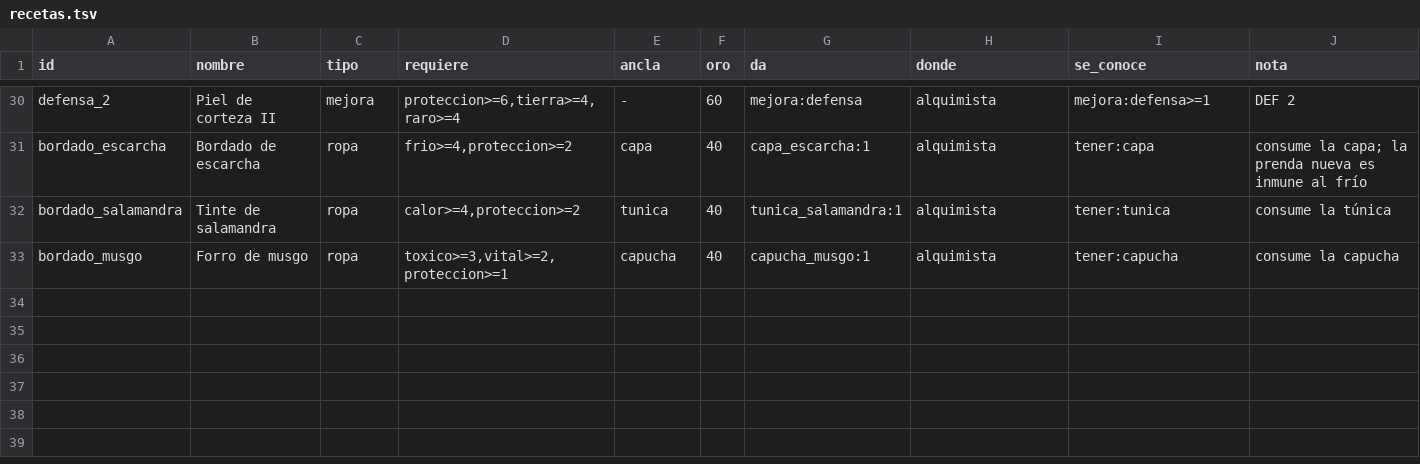
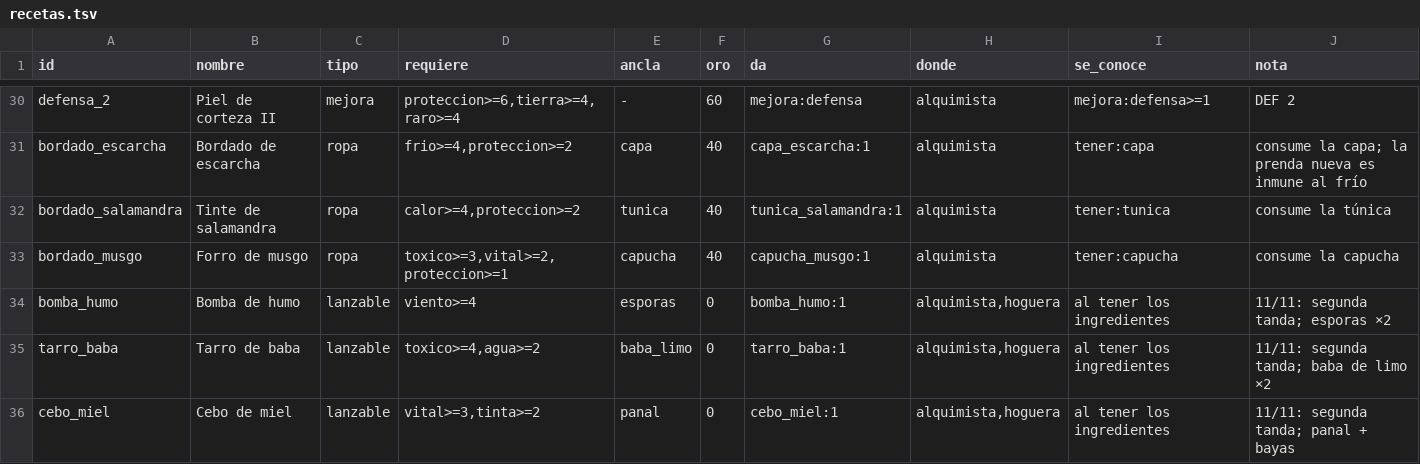
Before and after one commit to lodrok123/magic-symbols, a TSV file: nucleo/datos/recetas.tsv, drawn as a sheet; only a part is shown, gaps mark what is left out; the diff names each change by its address in the sheet, - before the commit and + after, or states it on an @@ line.

```diff
--- a/nucleo/datos/recetas.tsv
+++ b/nucleo/datos/recetas.tsv
+row 34: bomba_humo | Bomba de humo | lanzable | viento>=4 | esporas | 0 | bomba_humo:1 | alquimista,hoguera | al tener los ingredientes | 11/11: segunda tanda; esporas ×2
+row 35: tarro_baba | Tarro de baba | lanzable | toxico>=4,agua>=2 | baba_limo | 0 | tarro_baba:1 | alquimista,hoguera | al tener los ingredientes | 11/11: segunda tanda; baba de limo ×2
+row 36: cebo_miel | Cebo de miel | lanzable | vital>=3,tinta>=2 | panal | 0 | cebo_miel:1 | alquimista,hoguera | al tener los ingredientes | 11/11: segunda tanda; panal + bayas
```
Also changed, not shown: nucleo/datos/fuentes.tsv, nucleo/datos/objetos.tsv, 17 other files.
